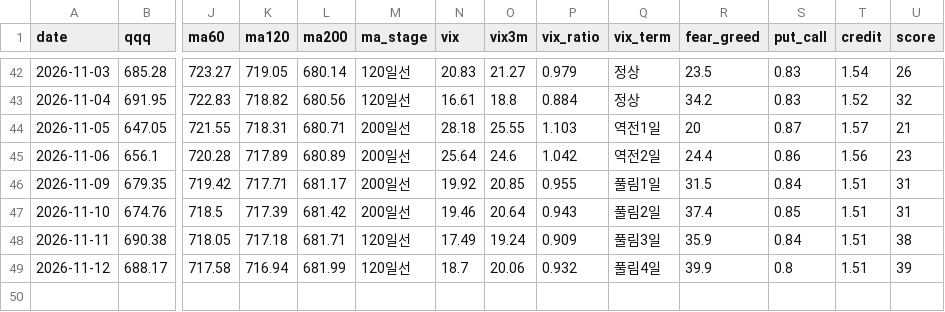
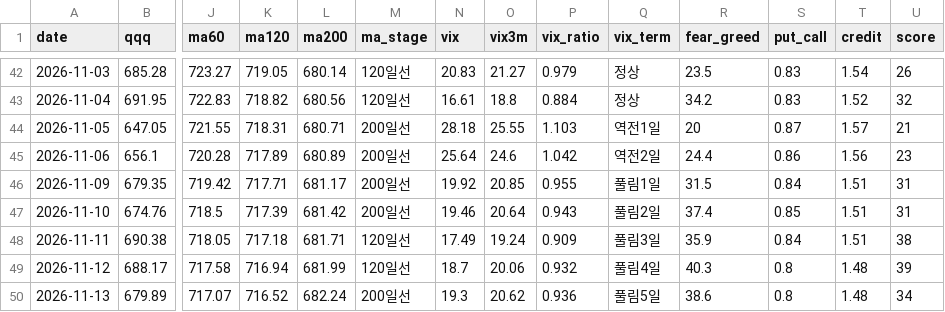
Before and after one commit to omoite74/leverage-briefin, a CSV file: records/market-daily.csv, drawn as a sheet; only a part is shown, gaps mark what is left out; rows hold the shown columns only; the diff names each change by its address in the sheet, - before the commit and + after, or states it on an @@ line.

```diff
--- a/records/market-daily.csv
+++ b/records/market-daily.csv
-R49 (fear_greed): 39.9
+R49 (fear_greed): 40.3
-T49 (credit): 1.51
+T49 (credit): 1.48
+row 50: 2026-11-13 | 679.89 | 717.07 | 716.52 | 682.24 | 200일선 | 19.3 | 20.62 | 0.936 | 풀림5일 | 38.6 | 0.8 | 1.48 | 34
```
Also changed, not shown: 2 other files.
